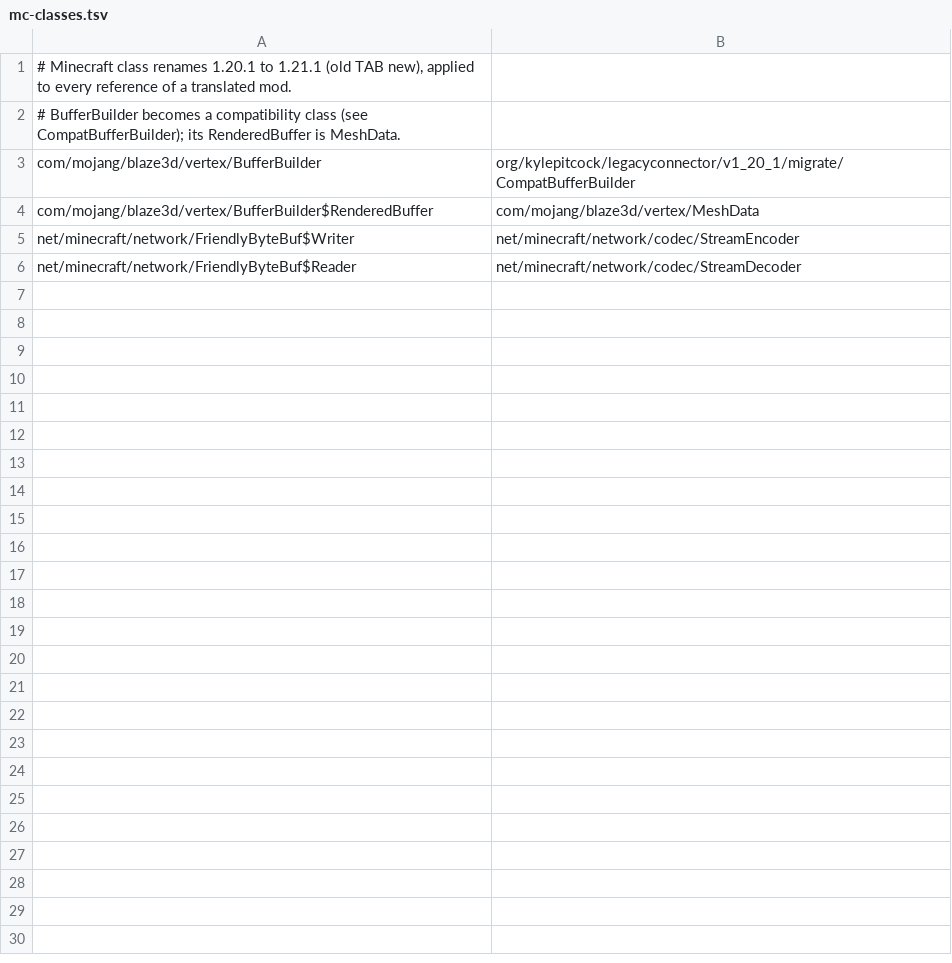
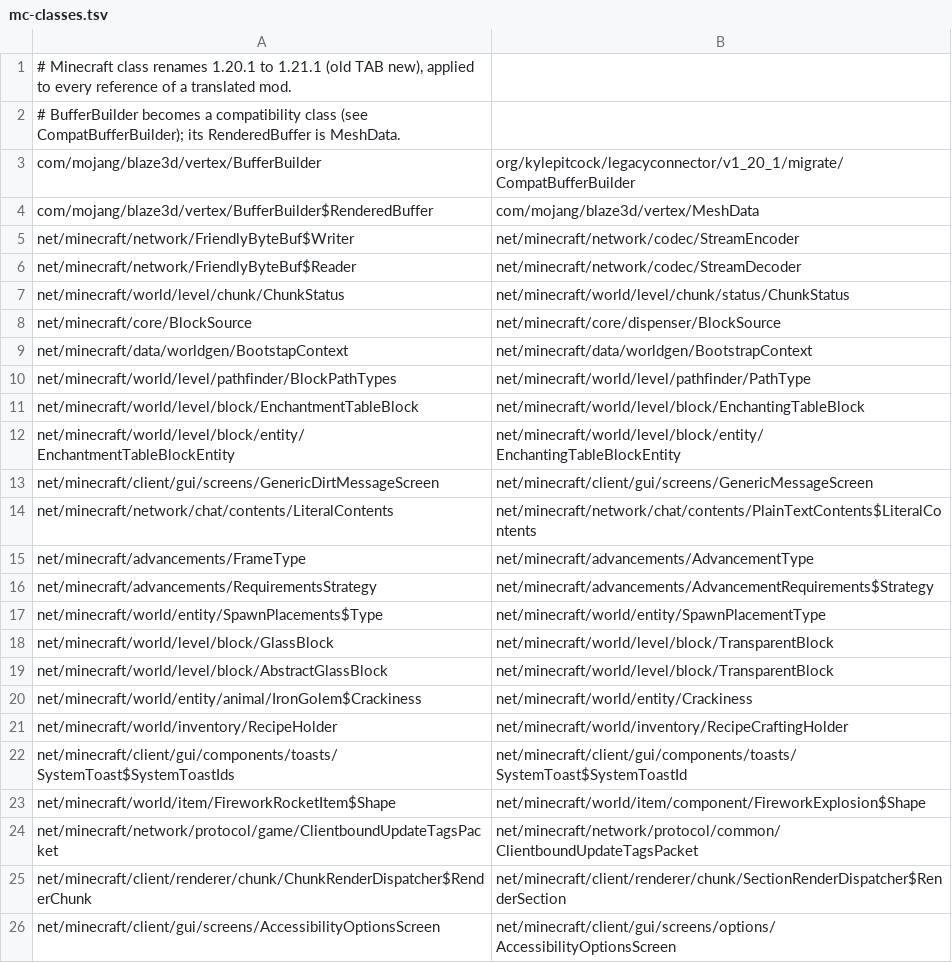
Before and after one commit to kylepitcock/Legacy-Connector, a TSV file: loader/src/main/resources/legacyconnector/forward/1.20.1/mc-classes.tsv, drawn as a sheet; only a part is shown; the diff covers the shown part only.

```diff
--- a/loader/src/main/resources/legacyconnector/forward/1.20.1/mc-classes.tsv
+++ b/loader/src/main/resources/legacyconnector/forward/1.20.1/mc-classes.tsv
@@ -6 +6,21 @@ net/minecraft/network/FriendlyByteBuf$Writer	net/minecraft/network/codec/StreamE
 net/minecraft/network/FriendlyByteBuf$Reader	net/minecraft/network/codec/StreamDecoder
+net/minecraft/world/level/chunk/ChunkStatus	net/minecraft/world/level/chunk/status/ChunkStatus
+net/minecraft/core/BlockSource	net/minecraft/core/dispenser/BlockSource
+net/minecraft/data/worldgen/BootstapContext	net/minecraft/data/worldgen/BootstrapContext
+net/minecraft/world/level/pathfinder/BlockPathTypes	net/minecraft/world/level/pathfinder/PathType
+net/minecraft/world/level/block/EnchantmentTableBlock	net/minecraft/world/level/block/EnchantingTableBlock
+net/minecraft/world/level/block/entity/EnchantmentTableBlockEntity	net/minecraft/world/level/block/entity/EnchantingTableBlockEntity
+net/minecraft/client/gui/screens/GenericDirtMessageScreen	net/minecraft/client/gui/screens/GenericMessageScreen
+net/minecraft/network/chat/contents/LiteralContents	net/minecraft/network/chat/contents/PlainTextContents$LiteralContents
+net/minecraft/advancements/FrameType	net/minecraft/advancements/AdvancementType
+net/minecraft/advancements/RequirementsStrategy	net/minecraft/advancements/AdvancementRequirements$Strategy
+net/minecraft/world/entity/SpawnPlacements$Type	net/minecraft/world/entity/SpawnPlacementType
+net/minecraft/world/level/block/GlassBlock	net/minecraft/world/level/block/TransparentBlock
+net/minecraft/world/level/block/AbstractGlassBlock	net/minecraft/world/level/block/TransparentBlock
+net/minecraft/world/entity/animal/IronGolem$Crackiness	net/minecraft/world/entity/Crackiness
+net/minecraft/world/inventory/RecipeHolder	net/minecraft/world/inventory/RecipeCraftingHolder
+net/minecraft/client/gui/components/toasts/SystemToast$SystemToastIds	net/minecraft/client/gui/components/toasts/SystemToast$SystemToastId
+net/minecraft/world/item/FireworkRocketItem$Shape	net/minecraft/world/item/component/FireworkExplosion$Shape
+net/minecraft/network/protocol/game/ClientboundUpdateTagsPacket	net/minecraft/network/protocol/common/ClientboundUpdateTagsPacket
+net/minecraft/client/renderer/chunk/ChunkRenderDispatcher$RenderChunk	net/minecraft/client/renderer/chunk/SectionRenderDispatcher$RenderSection
+net/minecraft/client/gui/screens/AccessibilityOptionsScreen	net/minecraft/client/gui/screens/options/AccessibilityOptionsScreen
```
Also changed, not shown: 13 added rows elsewhere in this file, loader/src/main/resources/legacyconnector/forward/1.20.1/mc-bridges.tsv, loader/src/main/resources/legacyconnector/forward/1.20.1/mc-calls.tsv, 9 other files.
